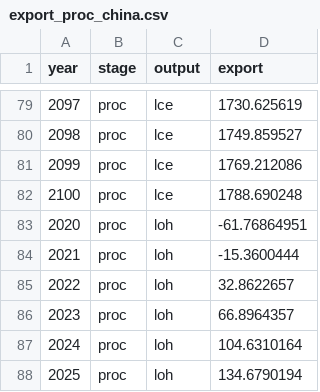
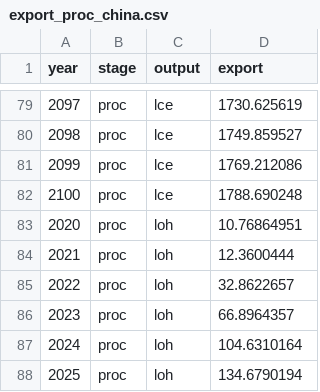
Before and after one commit to sara-alv/benders-input, a CSV file: export_proc_china.csv, drawn as a sheet; only a part is shown, gaps mark what is left out.

Commit message:
Update export_proc_china.csv

```diff
--- a/export_proc_china.csv
+++ b/export_proc_china.csv
@@ -82,4 +82,4 @@ year,stage,output,export
 2100,proc,lce,1788.690248
-2020,proc,loh,-61.76864951
-2021,proc,loh,-15.3600444
+2020,proc,loh,10.76864951
+2021,proc,loh,12.3600444
 2022,proc,loh,32.8622657
```
